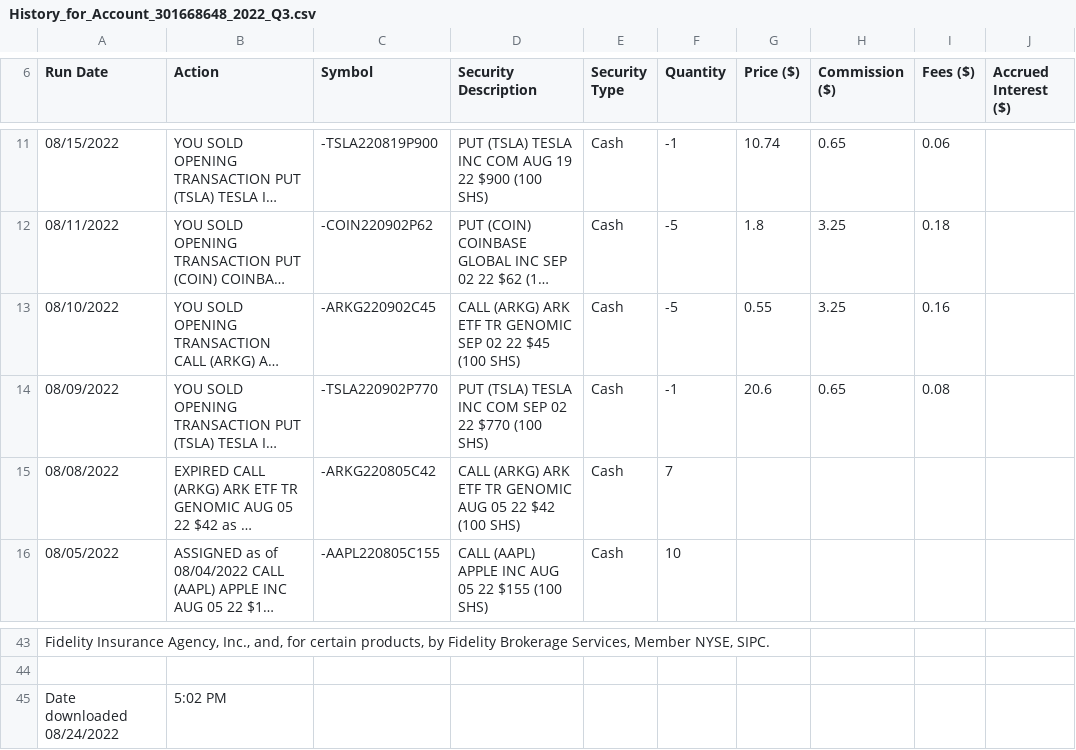
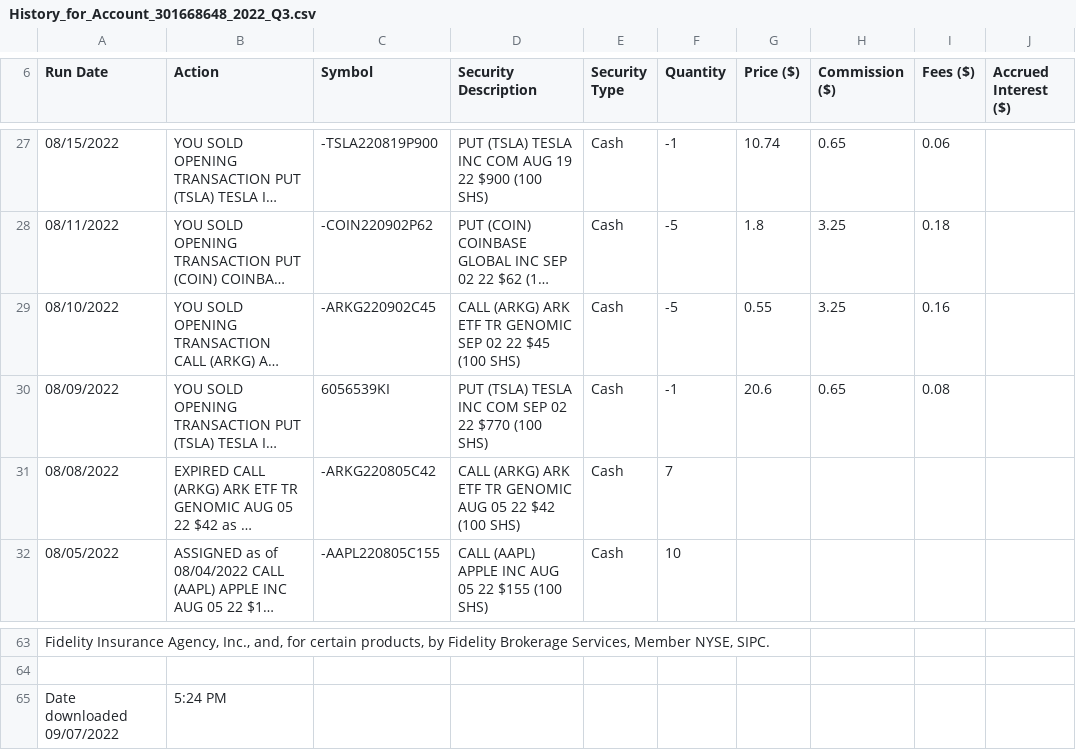
Before and after one commit to vsengo/MyFin, a CSV file: Fidelity/BrkData/History_for_Account_301668648_2022_Q3.csv, drawn as a sheet; only a part is shown, gaps mark what is left out; long unchanged cells end in …; addresses are those after the commit; the diff covers the shown part only; the diff names each change by its address in the sheet, - before the commit and + after, or states it on an @@ line.

```diff
--- a/Fidelity/BrkData/History_for_Account_301668648_2022_Q3.csv
+++ b/Fidelity/BrkData/History_for_Account_301668648_2022_Q3.csv
-C30 (Symbol): -TSLA220902P770
+C30 (Symbol): 6056539KI
-A65 (Run Date): Date downloaded 08/24/2022
+A65 (Run Date): Date downloaded 09/07/2022
-B65 (Action): 5:02 PM
+B65 (Action): 5:24 PM
```
Also changed, not shown: 20 added rows and 1 edited cell elsewhere in this file, Fidelity/BrkData/History_for_Account_301668648_2020_Q4.csv, Fidelity/BrkData/History_for_Account_301668710_2022_Q3.csv, 13 other files.
